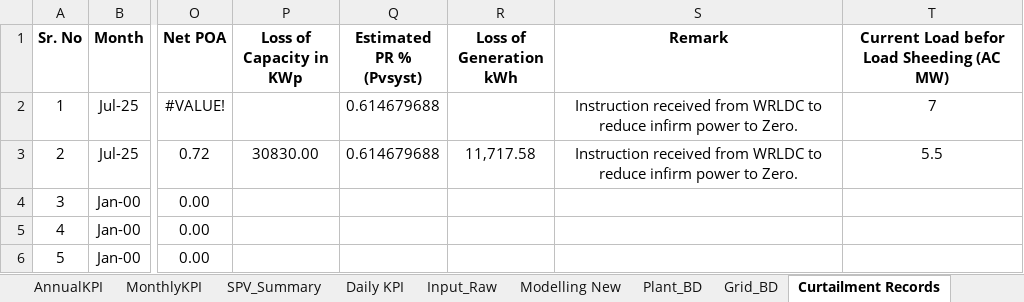
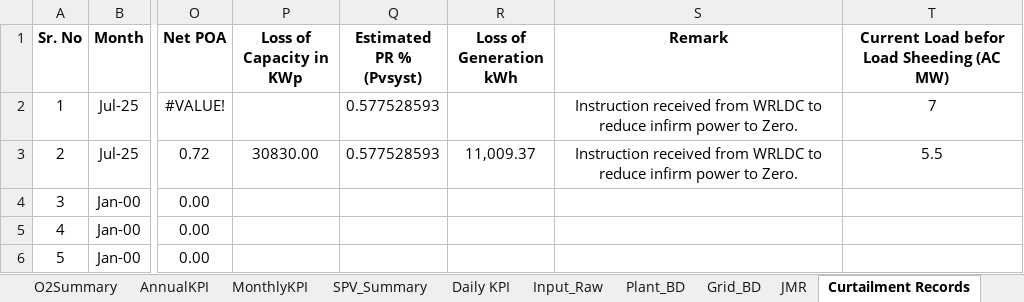
Before and after one commit to Awesome20225266/dgr-deviation-dashboard, an Excel workbook: DGR_Backup/DGR_ISTS_Washi_Solar.xlsx, sheet Curtailment Records, drawn as a sheet; only a part is shown, gaps mark what is left out; values as stored, in another font and other column widths than the file's, no borders; table styles not drawn; the diff names each change by its address in the sheet, - before the commit and + after, or states it on an @@ line.

```diff
--- a/DGR_Backup/DGR_ISTS_Washi_Solar.xlsx (sheet Curtailment Records)
+++ b/DGR_Backup/DGR_ISTS_Washi_Solar.xlsx (sheet Curtailment Records)
@@ sheet tab hidden: Modelling New @@
+sheet tab: JMR
-Q2:Q3 (Estimated PR % (Pvsyst)): 0.614679688
+Q2:Q3 (Estimated PR % (Pvsyst)): 0.577528593
-R3 (Loss of Generation kWh): 11,717.58
+R3 (Loss of Generation kWh): 11,009.37
```
Also changed, not shown: sheet Daily KPI, sheet Wet MC, sheet Plant_BD, sheet Input_Raw, sheet Basic Data, sheet O2Summary, 6 more sheets, formulas that keep their value, hidden cells, DGR_Backup/DGR_7MW.xlsx, DGR_Backup/DGR_Ghatodi.xlsx, 18 other files.
